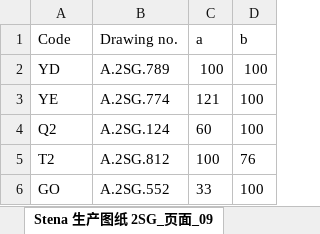
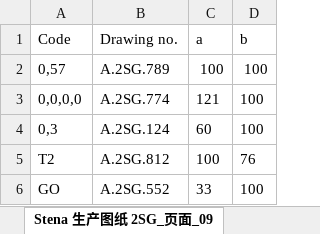
Before and after one commit to slyb2020/NanTong_YNKS, an Excel workbook: Excel/Stena 生产图纸 2SG.xlsx, sheet Stena 生产图纸 2SG_页面_09, drawn as a sheet; values as stored, in another font and other column widths than the file's, no borders; the diff names each change by its address in the sheet, - before the commit and + after, or states it on an @@ line.

```diff
--- a/Excel/Stena 生产图纸 2SG.xlsx (sheet Stena 生产图纸 2SG_页面_09)
+++ b/Excel/Stena 生产图纸 2SG.xlsx (sheet Stena 生产图纸 2SG_页面_09)
-A2 (Code): YD
+A2 (Code): 0,57
-A3 (Code): YE
+A3 (Code): 0,0,0,0
-A4 (Code): Q2
+A4 (Code): 0,3
```
Also changed, not shown: sheet Stena 生产图纸 2SG_页面_06, sheet Stena 生产图纸 2SG_页面_04, sheet Stena 生产图纸 2SG_页面_39, sheet Stena 生产图纸 2SG_页面_37, sheet Stena 生产图纸 2SG_页面_20, sheet Stena 生产图纸 2SG_页面_38, 45 more sheets, 3 other files.
